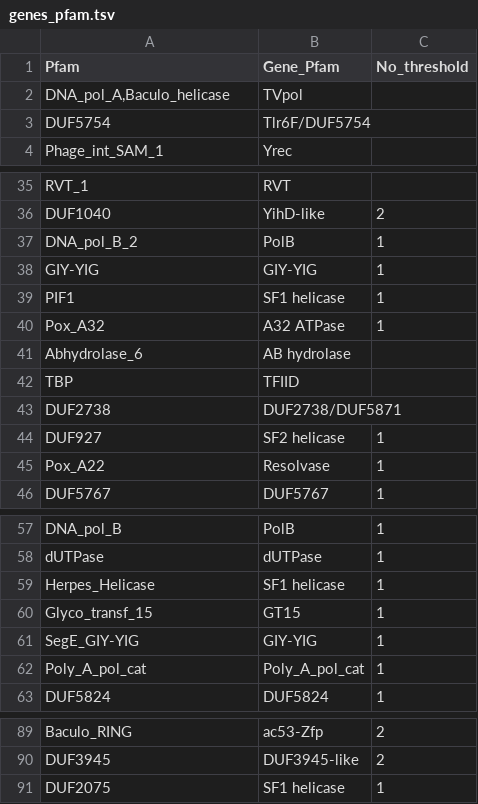
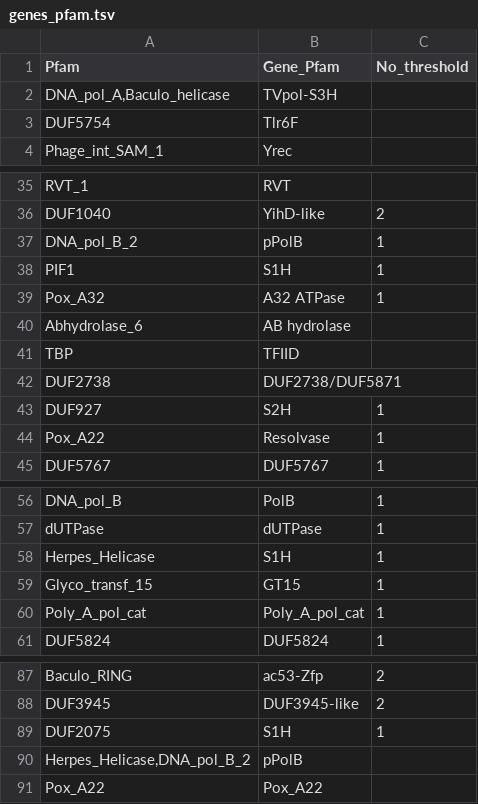
Before and after one commit to BejaLab/cymbomonas-viruses, a TSV file: metadata/genes_pfam.tsv, drawn as a sheet; only a part is shown, gaps mark what is left out; the diff covers the shown part only.

```diff
--- a/metadata/genes_pfam.tsv
+++ b/metadata/genes_pfam.tsv
@@ -1,4 +1,4 @@
 Pfam	Gene_Pfam	No_threshold
-DNA_pol_A,Baculo_helicase	TVpol	
-DUF5754	Tlr6F/DUF5754	
+DNA_pol_A,Baculo_helicase	TVpol-S3H	
+DUF5754	Tlr6F	
 Phage_int_SAM_1	Yrec	
@@ -36,5 +36,4 @@ RVT_1	RVT
 DUF1040	YihD-like	2
-DNA_pol_B_2	PolB	1
-GIY-YIG	GIY-YIG	1
-PIF1	SF1 helicase	1
+DNA_pol_B_2	pPolB	1
+PIF1	S1H	1
 Pox_A32	A32 ATPase	1
@@ -43,3 +42,3 @@ TBP	TFIID
 DUF2738	DUF2738/DUF5871	
-DUF927	SF2 helicase	1
+DUF927	S2H	1
 Pox_A22	Resolvase	1
@@ -58,5 +57,4 @@ DNA_pol_B	PolB	1
 dUTPase	dUTPase	1
-Herpes_Helicase	SF1 helicase	1
+Herpes_Helicase	S1H	1
 Glyco_transf_15	GT15	1
-SegE_GIY-YIG	GIY-YIG	1
 Poly_A_pol_cat	Poly_A_pol_cat	1
@@ -90,2 +88,4 @@ Baculo_RING	ac53-Zfp	2
 DUF3945	DUF3945-like	2
-DUF2075	SF1 helicase	1
+DUF2075	S1H	1
+Herpes_Helicase,DNA_pol_B_2	pPolB
+Pox_A22	Pox_A22
```
Also changed, not shown: 2 edited cells elsewhere in this file, metadata/genes_cluster.tsv, metadata/viral_segments.tsv, 14 other files.
